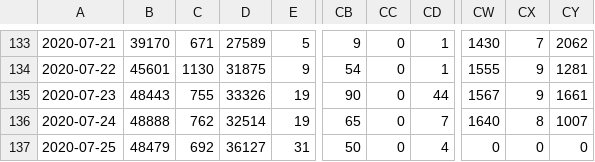
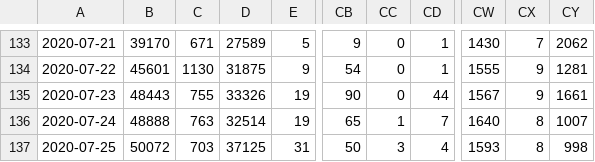
Before and after one commit to DnanaDev/Covid19-India-Analysis-and-Forecasting, a CSV file: Data/Raw/COVID_India_State.csv, drawn as a sheet; only a part is shown, gaps mark what is left out; the diff names each change by its address in the sheet, - before the commit and + after, or states it on an @@ line.

```diff
--- a/Data/Raw/COVID_India_State.csv
+++ b/Data/Raw/COVID_India_State.csv
-C136: 762
+C136: 763
-CC136: 0
+CC136: 1
-B137: 48479
+B137: 50072
-C137: 692
+C137: 703
-D137: 36127
+D137: 37125
-CC137: 0
+CC137: 3
-CW137: 0
+CW137: 1593
-CX137: 0
+CX137: 8
-CY137: 0
+CY137: 998
```
Also changed, not shown: Data/Raw/COVID_India_National.csv, Data/Raw/COVID_India_Test_data.csv, 4 other files.
